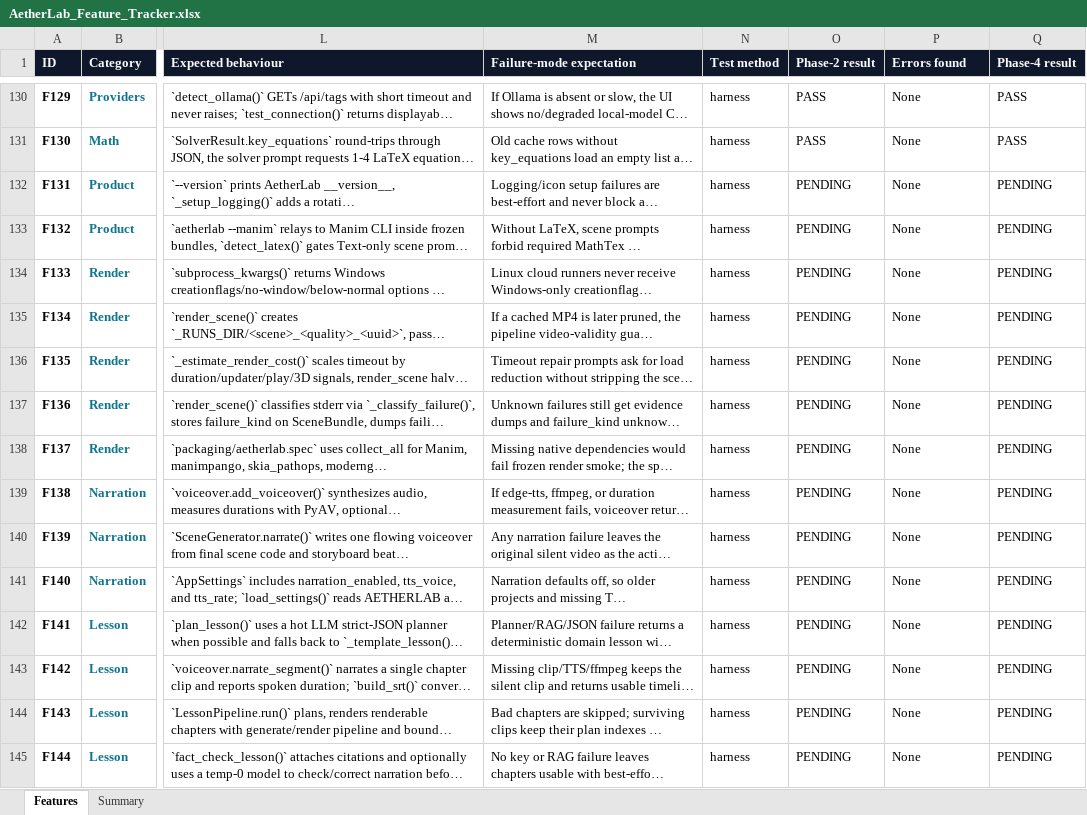
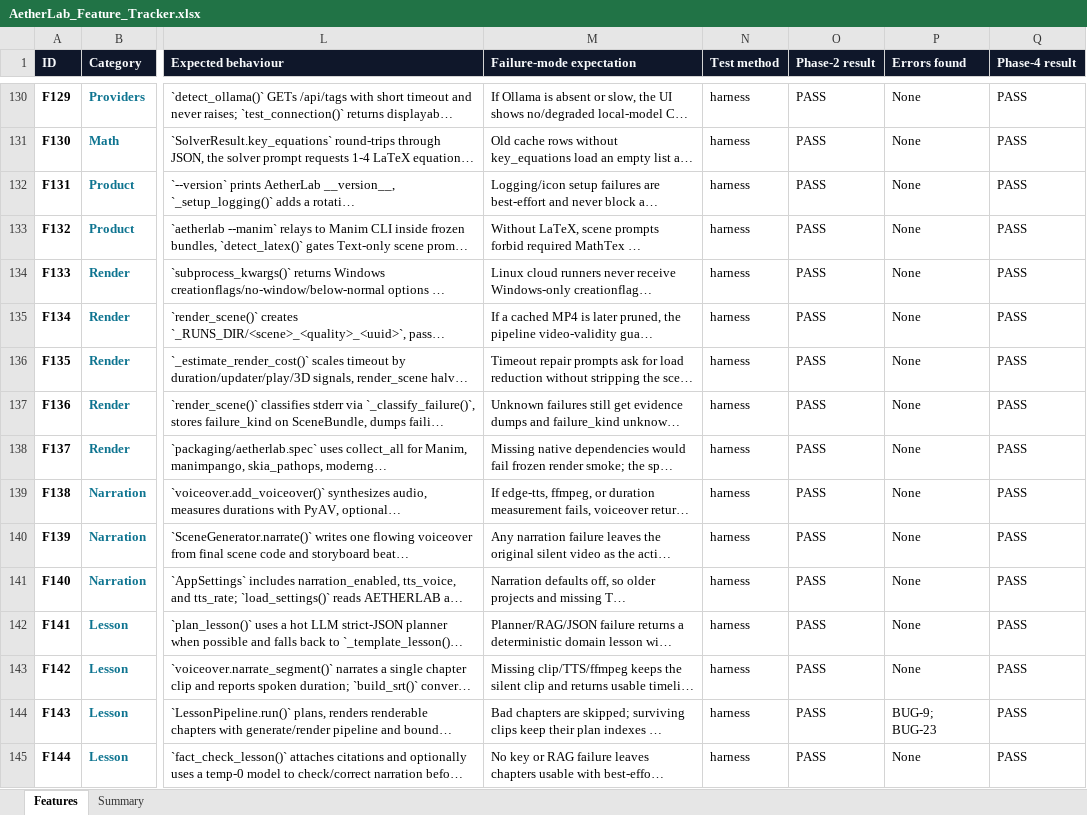
Before and after one commit to gopheriv/aetherlab, an Excel workbook: AetherLab_Feature_Tracker.xlsx, sheet Features, drawn as a sheet; only a part is shown, gaps mark what is left out; long unchanged cells end in …; values as stored, in another font and other column widths than the file's, no borders; the diff covers the shown part only; the diff names each change by its address in the sheet, - before the commit and + after, or states it on an @@ line.

```diff
--- a/AetherLab_Feature_Tracker.xlsx (sheet Features)
+++ b/AetherLab_Feature_Tracker.xlsx (sheet Features)
-O132:O145 (Phase-2 result): PENDING
+O132:O145 (Phase-2 result): PASS
-Q132:Q145 (Phase-4 result): PENDING
+Q132:Q145 (Phase-4 result): PASS
-P144 (Errors found): None
+P144 (Errors found): BUG-9; BUG-23
```
Also changed, not shown: 47 edited cells elsewhere in this sheet, 2 other files.
